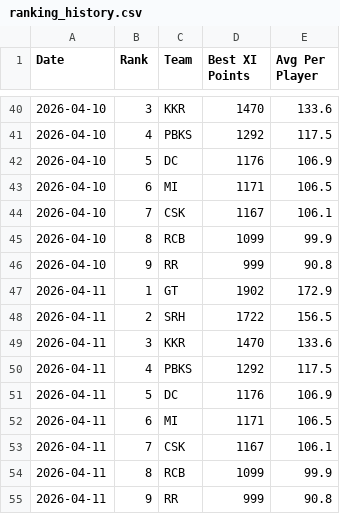
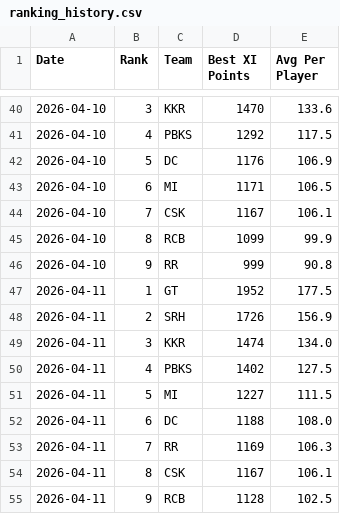
Before and after one commit to Malyala-Meghamsh/ipl-fantasy-league, a CSV file: ranking_history.csv, drawn as a sheet; only a part is shown, gaps mark what is left out.

```diff
--- a/ranking_history.csv
+++ b/ranking_history.csv
@@ -46,10 +46,10 @@ Date,Rank,Team,Best XI Points,Avg Per Player
 2026-04-10,9,RR,999,90.8
-2026-04-11,1,GT,1902,172.9
-2026-04-11,2,SRH,1722,156.5
-2026-04-11,3,KKR,1470,133.6
-2026-04-11,4,PBKS,1292,117.5
-2026-04-11,5,DC,1176,106.9
-2026-04-11,6,MI,1171,106.5
-2026-04-11,7,CSK,1167,106.1
-2026-04-11,8,RCB,1099,99.9
-2026-04-11,9,RR,999,90.8
+2026-04-11,1,GT,1952,177.5
+2026-04-11,2,SRH,1726,156.9
+2026-04-11,3,KKR,1474,134.0
+2026-04-11,4,PBKS,1402,127.5
+2026-04-11,5,MI,1227,111.5
+2026-04-11,6,DC,1188,108.0
+2026-04-11,7,RR,1169,106.3
+2026-04-11,8,CSK,1167,106.1
+2026-04-11,9,RCB,1128,102.5
```
Also changed, not shown: ipl_fantasy_stats.csv, ipl_fantasy_stats_2026-04-11.csv, 1 other file.
